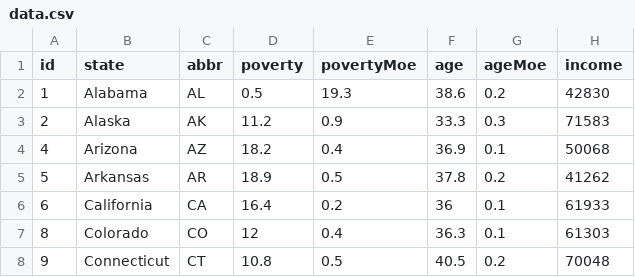
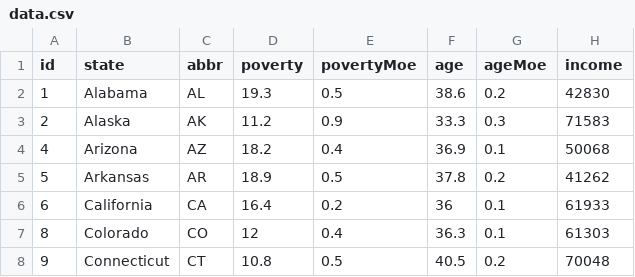
Before and after one commit to FAufenger/D3-census-data, a CSV file: assets/resources/data.csv, drawn as a sheet; only a part is shown; the diff names each change by its address in the sheet, - before the commit and + after, or states it on an @@ line.

Commit message:
update
tried adding css data and thinking how to make mulit variable scatter plot

```diff
--- a/assets/resources/data.csv
+++ b/assets/resources/data.csv
-D2 (poverty): 0.5
+D2 (poverty): 19.3
-E2 (povertyMoe): 19.3
+E2 (povertyMoe): 0.5
```
Also changed, not shown: 2 other files.
